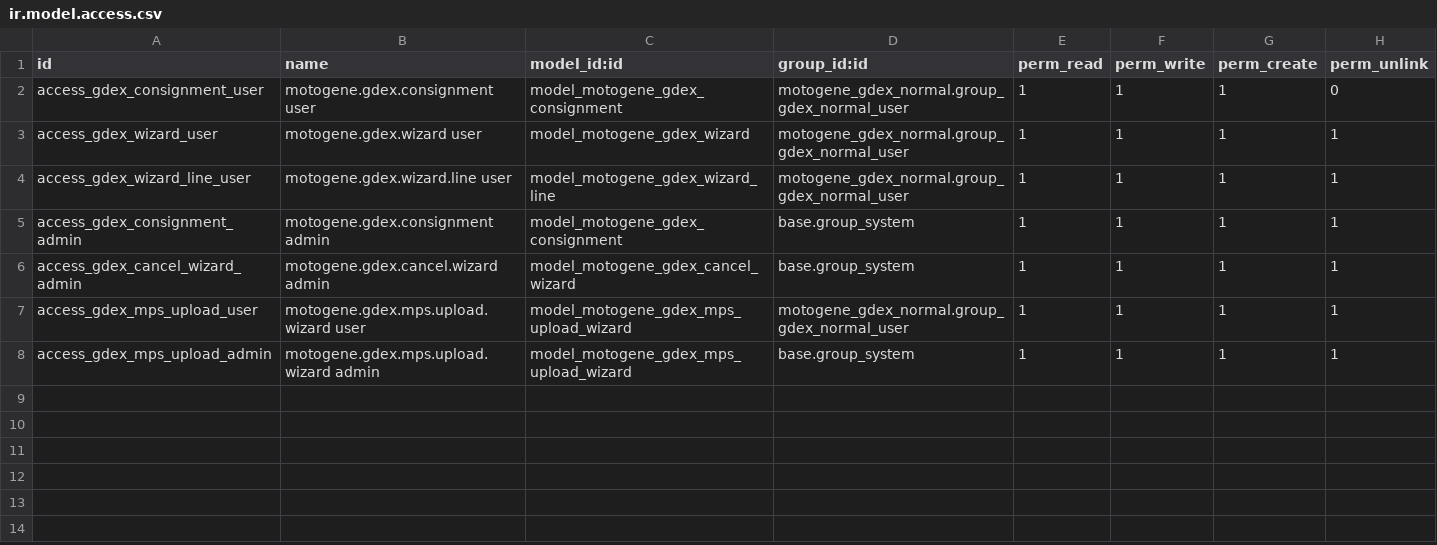
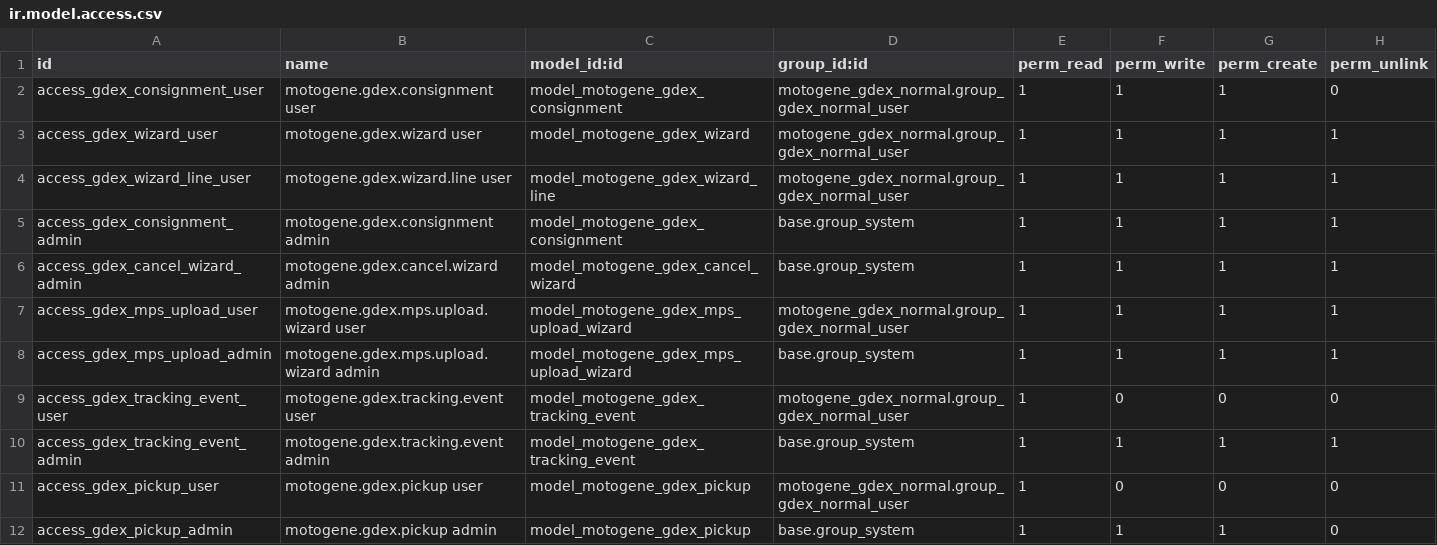
Before and after one commit to wanbadreen/odoo_module_custom_by_wan, a CSV file: motogene_gdex_normal/security/ir.model.access.csv, drawn as a sheet; the diff names each change by its address in the sheet, - before the commit and + after, or states it on an @@ line.

Commit message:
GDEX Phase 2: wire tracking and pickup models into module

```diff
--- a/motogene_gdex_normal/security/ir.model.access.csv
+++ b/motogene_gdex_normal/security/ir.model.access.csv
+row 9: access_gdex_tracking_event_user | motogene.gdex.tracking.event user | model_motogene_gdex_tracking_event | motogene_gdex_normal.group_gdex_normal_user | 1 | 0 | 0 | 0
+row 10: access_gdex_tracking_event_admin | motogene.gdex.tracking.event admin | model_motogene_gdex_tracking_event | base.group_system | 1 | 1 | 1 | 1
+row 11: access_gdex_pickup_user | motogene.gdex.pickup user | model_motogene_gdex_pickup | motogene_gdex_normal.group_gdex_normal_user | 1 | 0 | 0 | 0
+row 12: access_gdex_pickup_admin | motogene.gdex.pickup admin | model_motogene_gdex_pickup | base.group_system | 1 | 1 | 1 | 0
```
